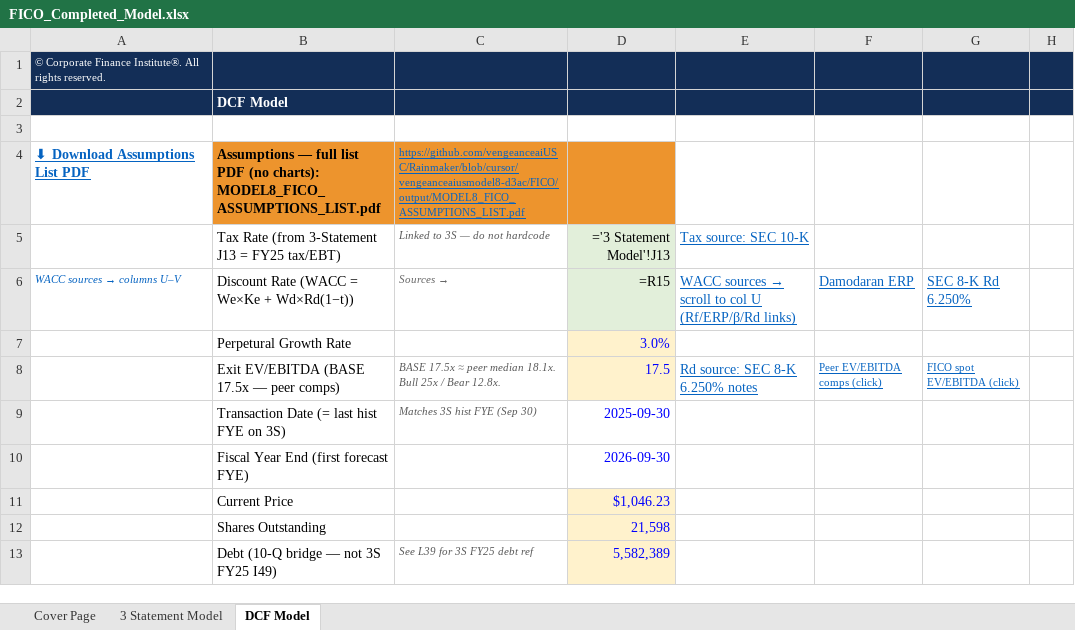
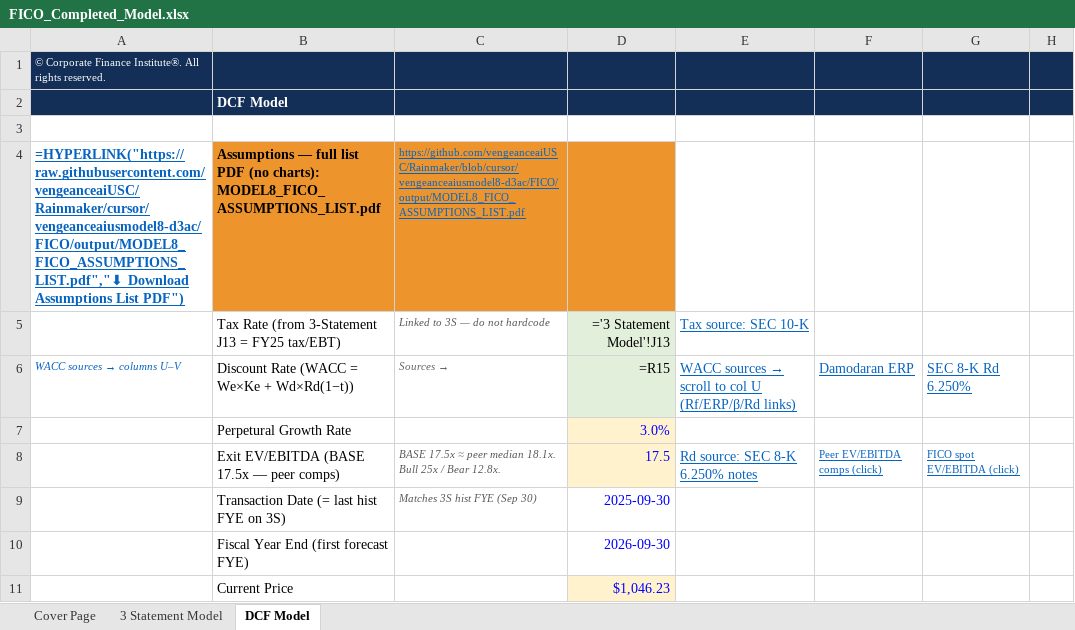
Before and after one commit to vengeanceaiUSC/Rainmaker, an Excel workbook: FICO/output/FICO_Completed_Model.xlsx, sheet DCF Model, drawn as a sheet; only a part is shown; the shorter side is filled out with more unchanged rows; values as stored, in another font and other column widths than the file's, no borders; formulas without a stored value are shown as written; the diff names each change by its address in the sheet, - before the commit and + after, or states it on an @@ line.

```diff
--- a/FICO/output/FICO_Completed_Model.xlsx (sheet DCF Model)
+++ b/FICO/output/FICO_Completed_Model.xlsx (sheet DCF Model)
-A4: ⬇ Download Assumptions List PDF
+A4: =HYPERLINK("https://raw.githubusercontent.com/vengeanceaiUSC/Rainmaker/cursor/vengeanceaiusmodel8-d3ac/FICO/output/MODEL8_FICO_ASSUMPTIONS_LIST.pdf","⬇ Download Assumptions List PDF")
```
Also changed, not shown: sheet 3 Statement Model, hidden cells, FICO/templates/CFI_Template.xlsx, 4 other files.
